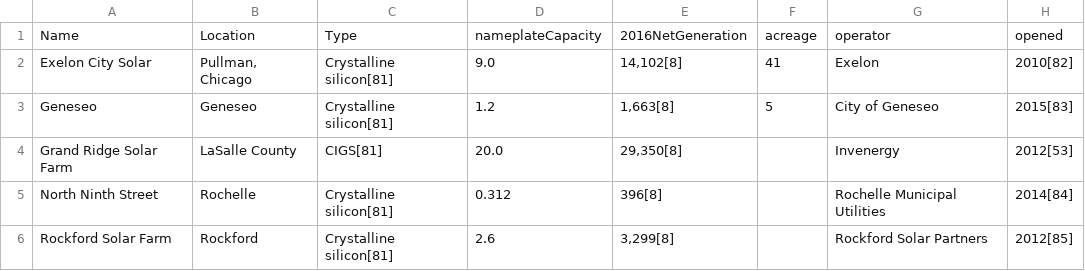
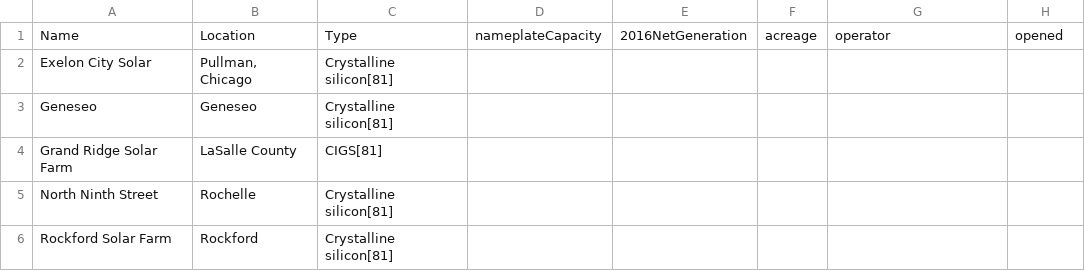
Before and after one commit to BieniekAlexander/350-chicago-analysis, a TSV file: data/energy/illinois/solar_plants.tsv, drawn as a sheet.

Commit message:
moved some data around, checkpointing data on sb2408

```diff
--- a/data/energy/illinois/solar_plants.tsv
+++ b/data/energy/illinois/solar_plants.tsv
@@ -1,6 +1,6 @@
 Name	Location	Type	nameplateCapacity	2016NetGeneration	acreage	operator	opened
-Exelon City Solar	Pullman, Chicago	Crystalline silicon[81]	9.0	14,102[8]	41	Exelon	2010[82]
-Geneseo	Geneseo	Crystalline silicon[81]	1.2	1,663[8]	5	City of Geneseo	2015[83]
-Grand Ridge Solar Farm	LaSalle County	CIGS[81]	20.0	29,350[8]		Invenergy	2012[53]
-North Ninth Street	Rochelle	Crystalline silicon[81]	0.312	396[8]		Rochelle Municipal Utilities	2014[84]
-Rockford Solar Farm	Rockford	Crystalline silicon[81]	2.6	3,299[8]		Rockford Solar Partners	2012[85]
+Exelon City Solar	Pullman, Chicago	Crystalline silicon[81]
+Geneseo	Geneseo	Crystalline silicon[81]
+Grand Ridge Solar Farm	LaSalle County	CIGS[81]
+North Ninth Street	Rochelle	Crystalline silicon[81]
+Rockford Solar Farm	Rockford	Crystalline silicon[81]
```
Also changed, not shown: data/government/illinois/legislature/reps-102.tsv, data/government/illinois/legislature/sens-102.tsv, 6 other files.
